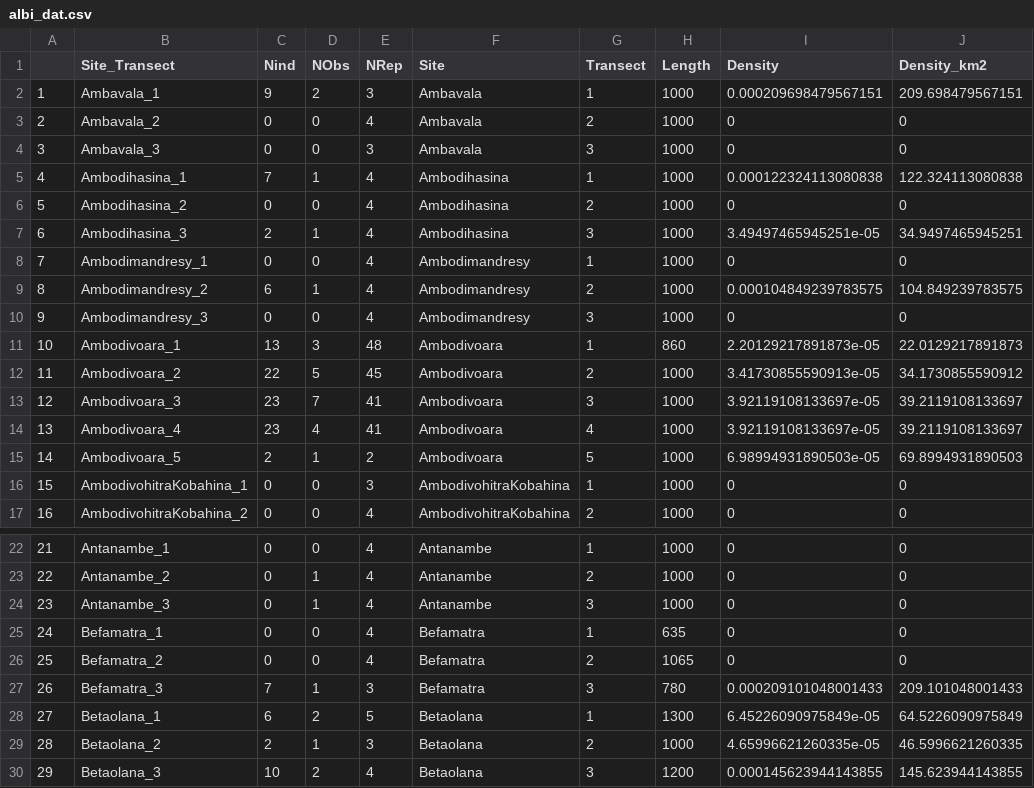
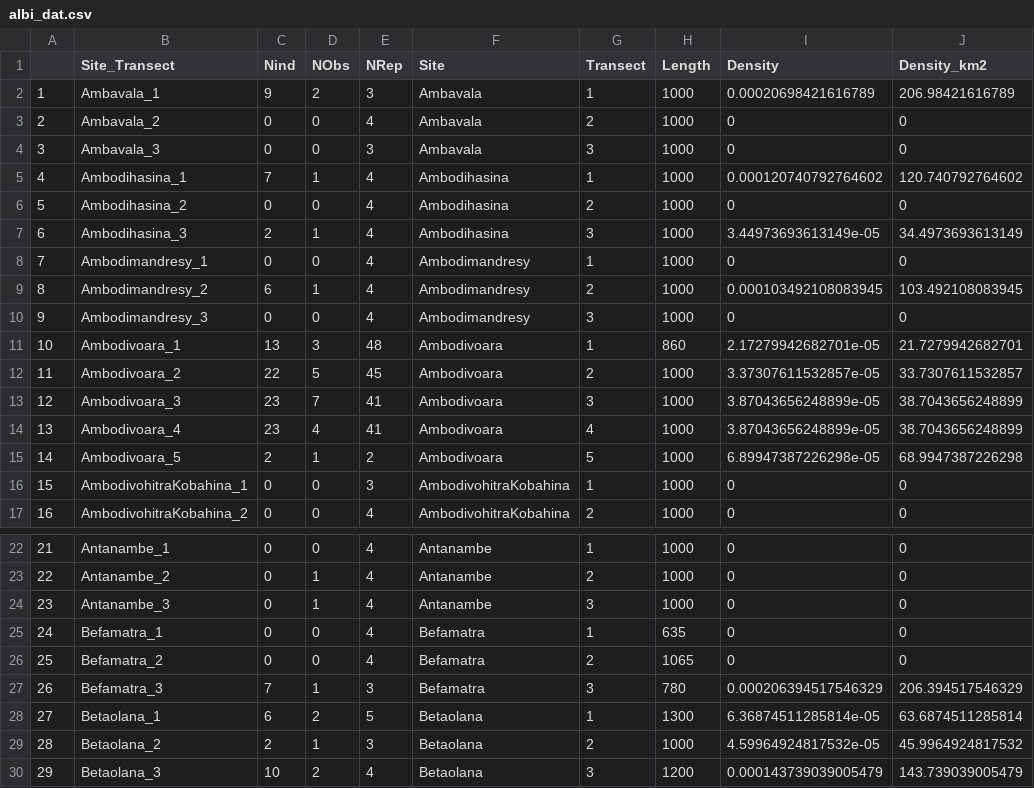
Before and after one commit to camilledesisto/COMATSA, a CSV file: Data/albi_dat.csv, drawn as a sheet; only a part is shown, gaps mark what is left out.

```diff
--- a/Data/albi_dat.csv
+++ b/Data/albi_dat.csv
@@ -1,16 +1,16 @@
 "","Site_Transect","Nind","NObs","NRep","Site","Transect","Length","Density","Density_km2"
-"1","Ambavala_1",9,2,3,"Ambavala",1,1000,0.000209698479567151,209.698479567151
+"1","Ambavala_1",9,2,3,"Ambavala",1,1000,0.00020698421616789,206.98421616789
 "2","Ambavala_2",0,0,4,"Ambavala",2,1000,0,0
 "3","Ambavala_3",0,0,3,"Ambavala",3,1000,0,0
-"4","Ambodihasina_1",7,1,4,"Ambodihasina",1,1000,0.000122324113080838,122.324113080838
+"4","Ambodihasina_1",7,1,4,"Ambodihasina",1,1000,0.000120740792764602,120.740792764602
 "5","Ambodihasina_2",0,0,4,"Ambodihasina",2,1000,0,0
-"6","Ambodihasina_3",2,1,4,"Ambodihasina",3,1000,3.49497465945251e-05,34.9497465945251
+"6","Ambodihasina_3",2,1,4,"Ambodihasina",3,1000,3.44973693613149e-05,34.4973693613149
 "7","Ambodimandresy_1",0,0,4,"Ambodimandresy",1,1000,0,0
-"8","Ambodimandresy_2",6,1,4,"Ambodimandresy",2,1000,0.000104849239783575,104.849239783575
+"8","Ambodimandresy_2",6,1,4,"Ambodimandresy",2,1000,0.000103492108083945,103.492108083945
 "9","Ambodimandresy_3",0,0,4,"Ambodimandresy",3,1000,0,0
-"10","Ambodivoara_1",13,3,48,"Ambodivoara",1,860,2.20129217891873e-05,22.0129217891873
-"11","Ambodivoara_2",22,5,45,"Ambodivoara",2,1000,3.41730855590913e-05,34.1730855590912
-"12","Ambodivoara_3",23,7,41,"Ambodivoara",3,1000,3.92119108133697e-05,39.2119108133697
-"13","Ambodivoara_4",23,4,41,"Ambodivoara",4,1000,3.92119108133697e-05,39.2119108133697
-"14","Ambodivoara_5",2,1,2,"Ambodivoara",5,1000,6.98994931890503e-05,69.8994931890503
+"10","Ambodivoara_1",13,3,48,"Ambodivoara",1,860,2.17279942682701e-05,21.7279942682701
+"11","Ambodivoara_2",22,5,45,"Ambodivoara",2,1000,3.37307611532857e-05,33.7307611532857
+"12","Ambodivoara_3",23,7,41,"Ambodivoara",3,1000,3.87043656248899e-05,38.7043656248899
+"13","Ambodivoara_4",23,4,41,"Ambodivoara",4,1000,3.87043656248899e-05,38.7043656248899
+"14","Ambodivoara_5",2,1,2,"Ambodivoara",5,1000,6.89947387226298e-05,68.9947387226298
 "15","AmbodivohitraKobahina_1",0,0,3,"AmbodivohitraKobahina",1,1000,0,0
@@ -26,5 +26,5 @@
 "25","Befamatra_2",0,0,4,"Befamatra",2,1065,0,0
-"26","Befamatra_3",7,1,3,"Befamatra",3,780,0.000209101048001433,209.101048001433
-"27","Betaolana_1",6,2,5,"Betaolana",1,1300,6.45226090975849e-05,64.5226090975849
-"28","Betaolana_2",2,1,3,"Betaolana",2,1000,4.65996621260335e-05,46.5996621260335
-"29","Betaolana_3",10,2,4,"Betaolana",3,1200,0.000145623944143855,145.623944143855
+"26","Befamatra_3",7,1,3,"Befamatra",3,780,0.000206394517546329,206.394517546329
+"27","Betaolana_1",6,2,5,"Betaolana",1,1300,6.36874511285814e-05,63.6874511285814
+"28","Betaolana_2",2,1,3,"Betaolana",2,1000,4.59964924817532e-05,45.9964924817532
+"29","Betaolana_3",10,2,4,"Betaolana",3,1200,0.000143739039005479,143.739039005479
```
Also changed, not shown: Data/cheirogaleus_dat.csv, Data/habitat_covs.csv, 8 other files.
